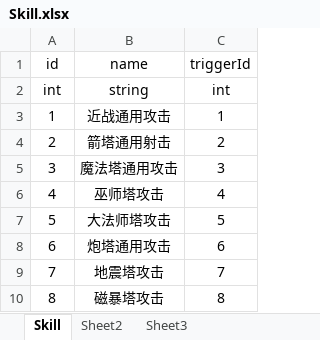
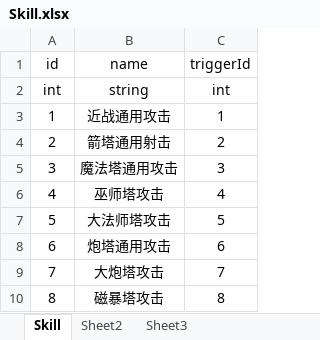
Before and after one commit to pixar2016/Assets, an Excel workbook: Data/Excel/Skill.xlsx, sheet Skill, drawn as a sheet; values as stored, in another font and other column widths than the file's, no borders; the diff names each change by its address in the sheet, - before the commit and + after, or states it on an @@ line.

```diff
--- a/Data/Excel/Skill.xlsx (sheet Skill)
+++ b/Data/Excel/Skill.xlsx (sheet Skill)
-B9 (name): 地震塔攻击
+B9 (name): 大炮塔攻击
```
Also changed, not shown: Data/Excel/SkillEvent.xlsx.
